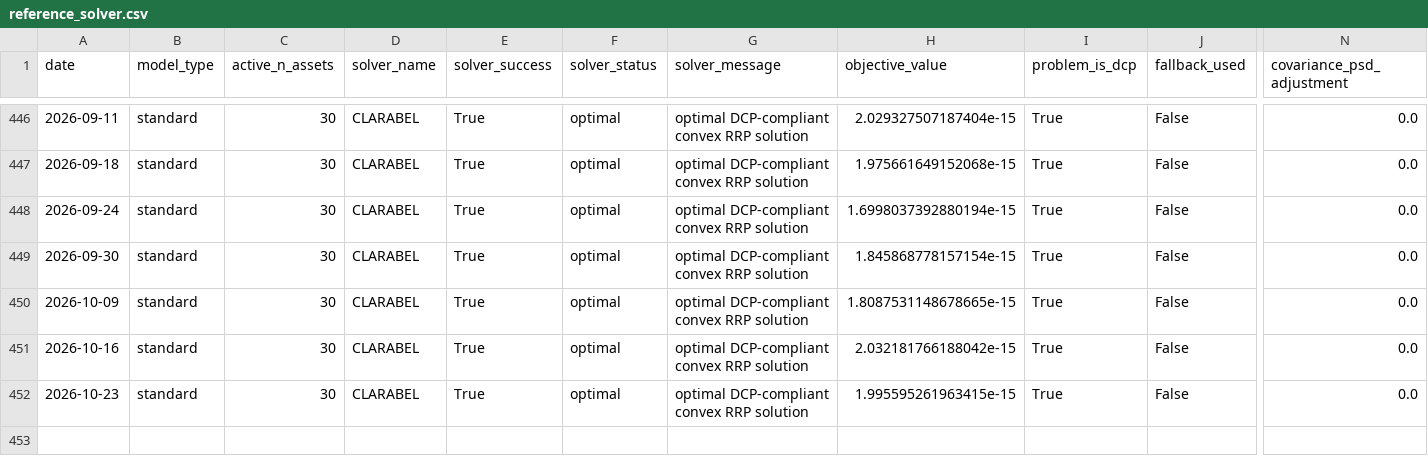
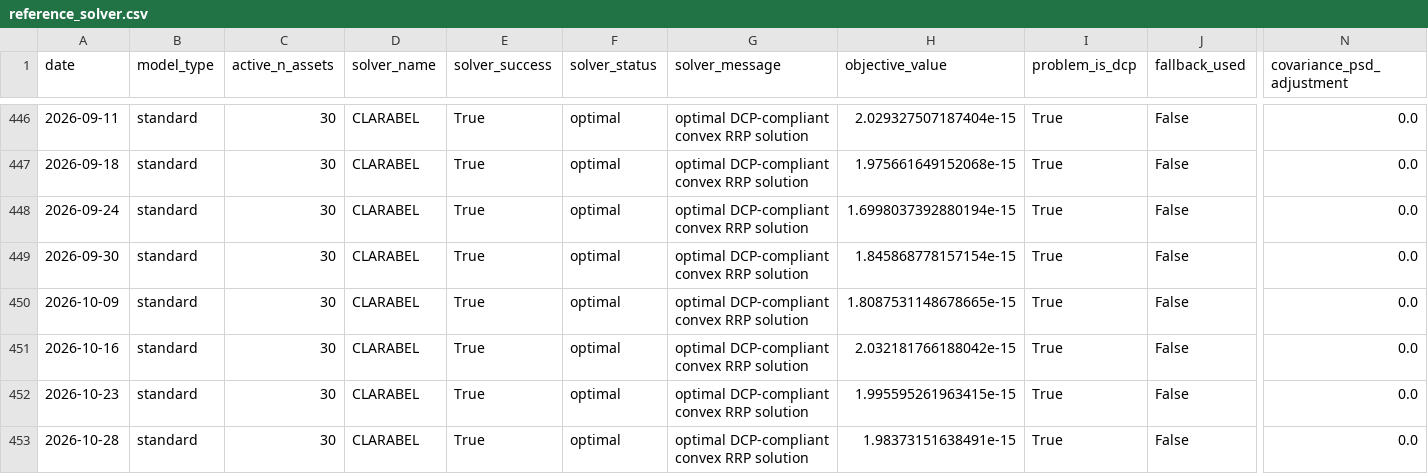
Before and after one commit to ericxuzhesheng/Relaxed-Risk-Parity-Research, a CSV file: results/primary_diagnostics/reference_solver.csv, drawn as a sheet; only a part is shown, gaps mark what is left out; rows hold the shown columns only; the diff names each change by its address in the sheet, - before the commit and + after, or states it on an @@ line.

```diff
--- a/results/primary_diagnostics/reference_solver.csv
+++ b/results/primary_diagnostics/reference_solver.csv
+row 453: 2026-10-28 | standard | 30 | CLARABEL | True | optimal | optimal DCP-compliant convex RRP solution | 1.98373151638491e-15 | True | False | 0.0
```
Also changed, not shown: 3 other files.
